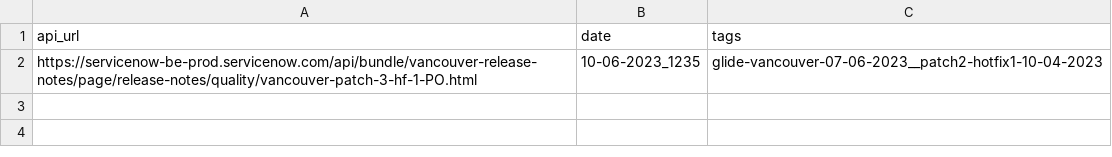
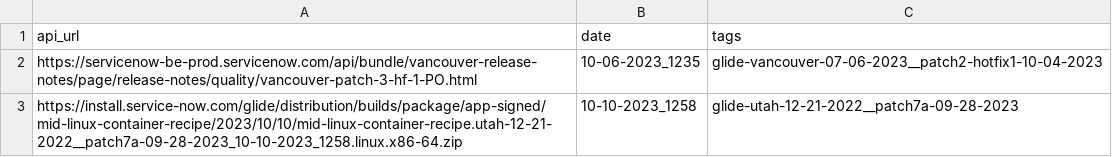
Before and after one commit to arumugamsubramanian/servicenow-docker-mid-server, a CSV file: pdi_data.csv, drawn as a sheet; the diff names each change by its address in the sheet, - before the commit and + after, or states it on an @@ line.

Commit message:
feat: servicenow pdi docker build

```diff
--- a/pdi_data.csv
+++ b/pdi_data.csv
+row 3: https://install.service-now.com/glide/distribution/builds/package/app-signed/mid-linux-container-recipe/2023/10/10/mid-linux-container-recipe.utah-12-21-2022__patch7a-09-28-2023_10-10-2023_1258.linux.x86-64.zip | 10-10-2023_1258 | glide-utah-12-21-2022__patch7a-09-28-2023
```
Also changed, not shown: 1 other file.
